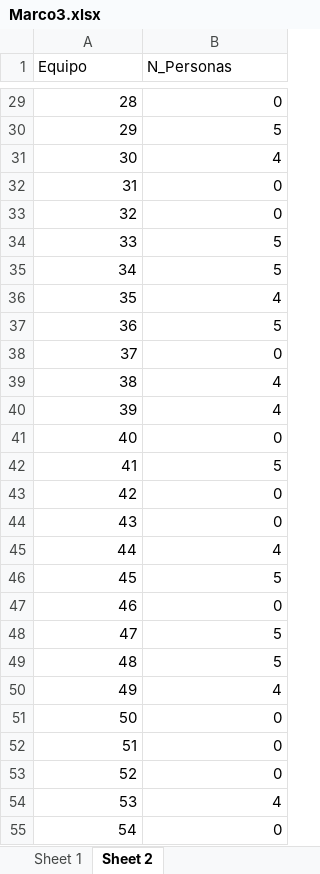
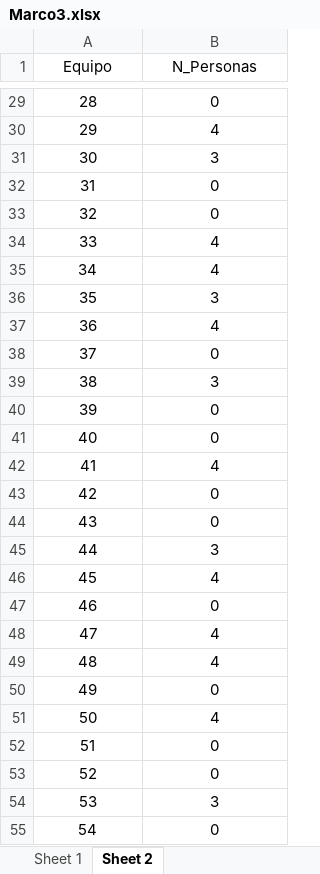
Before and after one commit to cdsantae/cdsantae.github.io, an Excel workbook: ENDS/Marco3.xlsx, sheet Sheet 2, drawn as a sheet; only a part is shown, gaps mark what is left out; values as stored, in another font and other column widths than the file's, no borders; the diff covers the shown part only; the diff names each change by its address in the sheet, - before the commit and + after, or states it on an @@ line.

```diff
--- a/ENDS/Marco3.xlsx (sheet Sheet 2)
+++ b/ENDS/Marco3.xlsx (sheet Sheet 2)
-A1:B1 alignment: left
+A1:B1 alignment: center
-A29:B55 alignment: right
+A29:B55 alignment: center
-B30 (N_Personas): 5
+B30 (N_Personas): 4
-B31 (N_Personas): 4
+B31 (N_Personas): 3
-B34:B35 (N_Personas): 5
+B34:B35 (N_Personas): 4
-B36 (N_Personas): 4
+B36 (N_Personas): 3
-B37 (N_Personas): 5
+B37 (N_Personas): 4
-B39 (N_Personas): 4
+B39 (N_Personas): 3
-B40 (N_Personas): 4
+B40 (N_Personas): 0
-B42 (N_Personas): 5
+B42 (N_Personas): 4
-B45 (N_Personas): 4
+B45 (N_Personas): 3
-B46 (N_Personas): 5
+B46 (N_Personas): 4
-B48:B49 (N_Personas): 5
+B48:B49 (N_Personas): 4
-B50 (N_Personas): 4
+B50 (N_Personas): 0
-B51 (N_Personas): 0
+B51 (N_Personas): 4
-B54 (N_Personas): 4
+B54 (N_Personas): 3
```
Also changed, not shown: 33 edited cells and cell formats elsewhere in this sheet.
